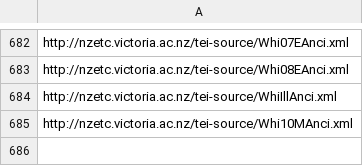
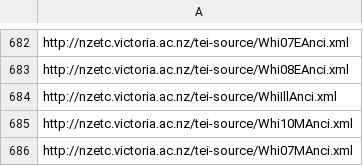
Before and after one commit to stuartyeates/sampler, a CSV file: TEI/nzetc-urls.csv, drawn as a sheet; only a part is shown, gaps mark what is left out; the diff names each change by its address in the sheet, - before the commit and + after, or states it on an @@ line.

Commit message:
add

```diff
--- a/TEI/nzetc-urls.csv
+++ b/TEI/nzetc-urls.csv
+row 686: http://nzetc.victoria.ac.nz/tei-source/Whi07MAnci.xml
```
